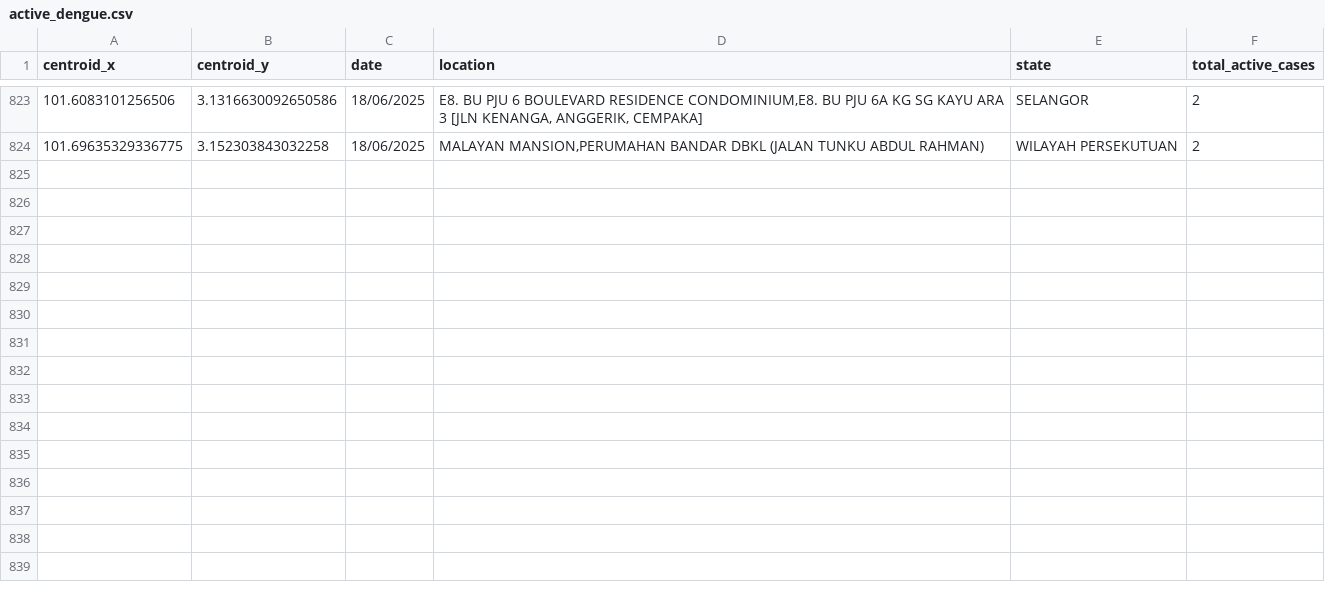
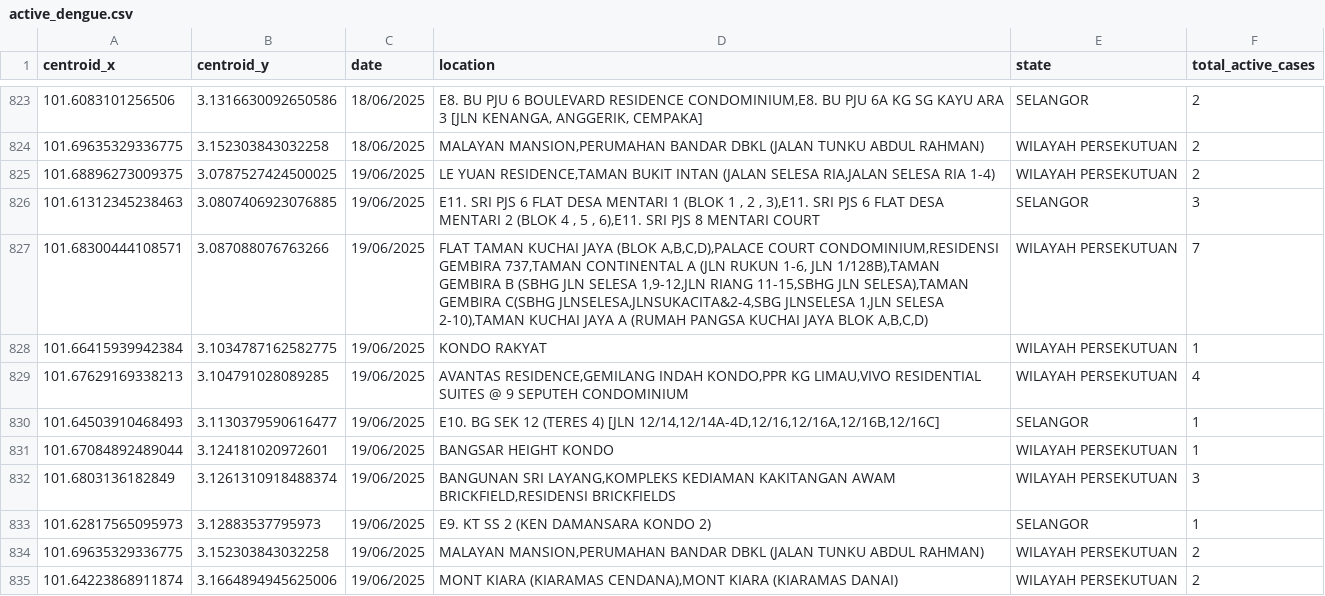
Before and after one commit to adamarbain/DailyScrapDengueData, a CSV file: active_dengue.csv, drawn as a sheet; only a part is shown, gaps mark what is left out; the diff names each change by its address in the sheet, - before the commit and + after, or states it on an @@ line.

```diff
--- a/active_dengue.csv
+++ b/active_dengue.csv
+row 825: 101.68896273009375 | 3.0787527424500025 | 19/06/2025 | LE YUAN RESIDENCE,TAMAN BUKIT INTAN (JALAN SELESA RIA,JALAN SELESA RIA 1-4) | WILAYAH PERSEKUTUAN | 2
+row 826: 101.61312345238463 | 3.0807406923076885 | 19/06/2025 | E11. SRI PJS 6 FLAT DESA MENTARI 1 (BLOK 1 , 2 , 3),E11. SRI PJS 6 FLAT DESA MENTARI 2 (BLOK 4 , 5 , 6),E11. SRI PJS 8 MENTARI COURT | SELANGOR | 3
+row 827: 101.68300444108571 | 3.087088076763266 | 19/06/2025 | FLAT TAMAN KUCHAI JAYA (BLOK A,B,C,D),PALACE COURT CONDOMINIUM,RESIDENSI GEMBIRA 737,TAMAN CONTINENTAL A (JLN RUKUN 1-6, JLN 1/128B),TAMAN GEMBIRA B (SBHG JLN SELESA 1,9-12,JLN RIANG 11-15,SBHG JLN SELESA),TAMAN GEMBIRA C(SBHG JLNSELESA,JLNSUKACITA&2-4,SBG JLNSELESA 1,JLN SELESA 2-10),TAMAN KUCHAI JAYA A (RUMAH PANGSA KUCHAI JAYA BLOK A,B,C,D) | WILAYAH PERSEKUTUAN | 7
+row 828: 101.66415939942384 | 3.1034787162582775 | 19/06/2025 | KONDO RAKYAT | WILAYAH PERSEKUTUAN | 1
+row 829: 101.67629169338213 | 3.104791028089285 | 19/06/2025 | AVANTAS RESIDENCE,GEMILANG INDAH KONDO,PPR KG LIMAU,VIVO RESIDENTIAL SUITES @ 9 SEPUTEH CONDOMINIUM | WILAYAH PERSEKUTUAN | 4
+row 830: 101.64503910468493 | 3.1130379590616477 | 19/06/2025 | E10. BG SEK 12 (TERES 4) [JLN 12/14,12/14A-4D,12/16,12/16A,12/16B,12/16C] | SELANGOR | 1
+row 831: 101.67084892489044 | 3.124181020972601 | 19/06/2025 | BANGSAR HEIGHT KONDO | WILAYAH PERSEKUTUAN | 1
+row 832: 101.6803136182849 | 3.1261310918488374 | 19/06/2025 | BANGUNAN SRI LAYANG,KOMPLEKS KEDIAMAN KAKITANGAN AWAM BRICKFIELD,RESIDENSI BRICKFIELDS | WILAYAH PERSEKUTUAN | 3
+row 833: 101.62817565095973 | 3.12883537795973 | 19/06/2025 | E9. KT SS 2 (KEN DAMANSARA KONDO 2) | SELANGOR | 1
+row 834: 101.69635329336775 | 3.152303843032258 | 19/06/2025 | MALAYAN MANSION,PERUMAHAN BANDAR DBKL (JALAN TUNKU ABDUL RAHMAN) | WILAYAH PERSEKUTUAN | 2
+row 835: 101.64223868911874 | 3.1664894945625006 | 19/06/2025 | MONT KIARA (KIARAMAS CENDANA),MONT KIARA (KIARAMAS DANAI) | WILAYAH PERSEKUTUAN | 2
```
Also changed, not shown: dengue_hotspot.csv.
